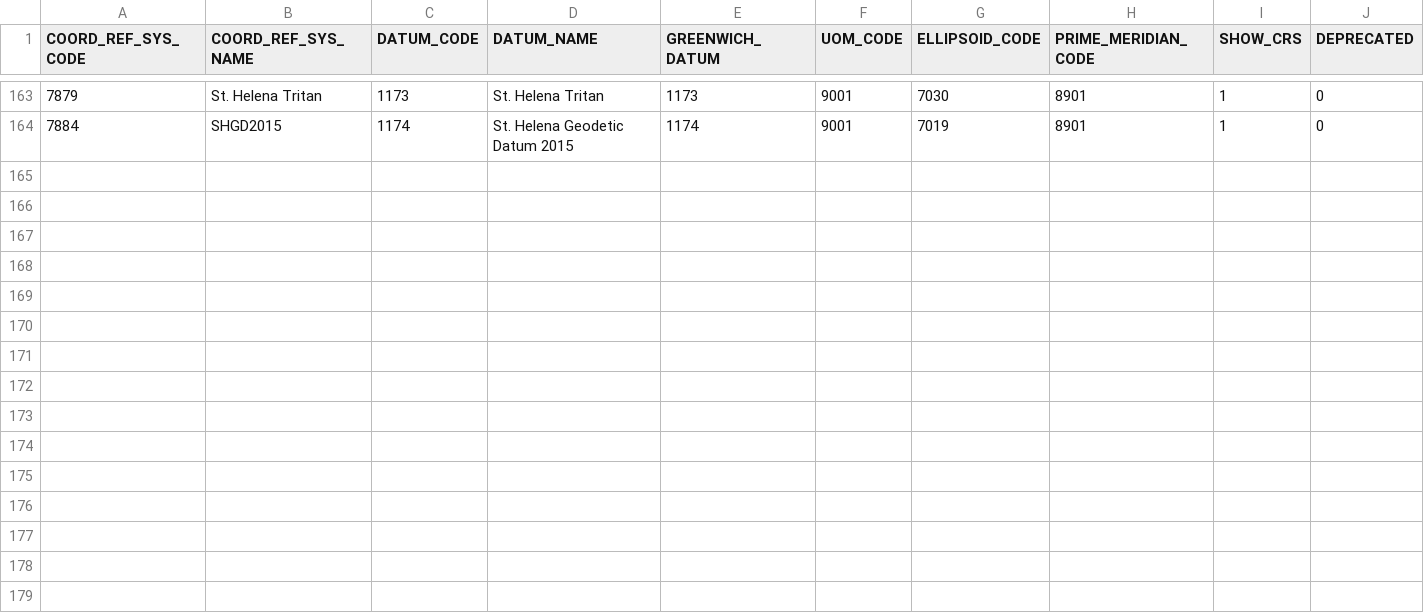
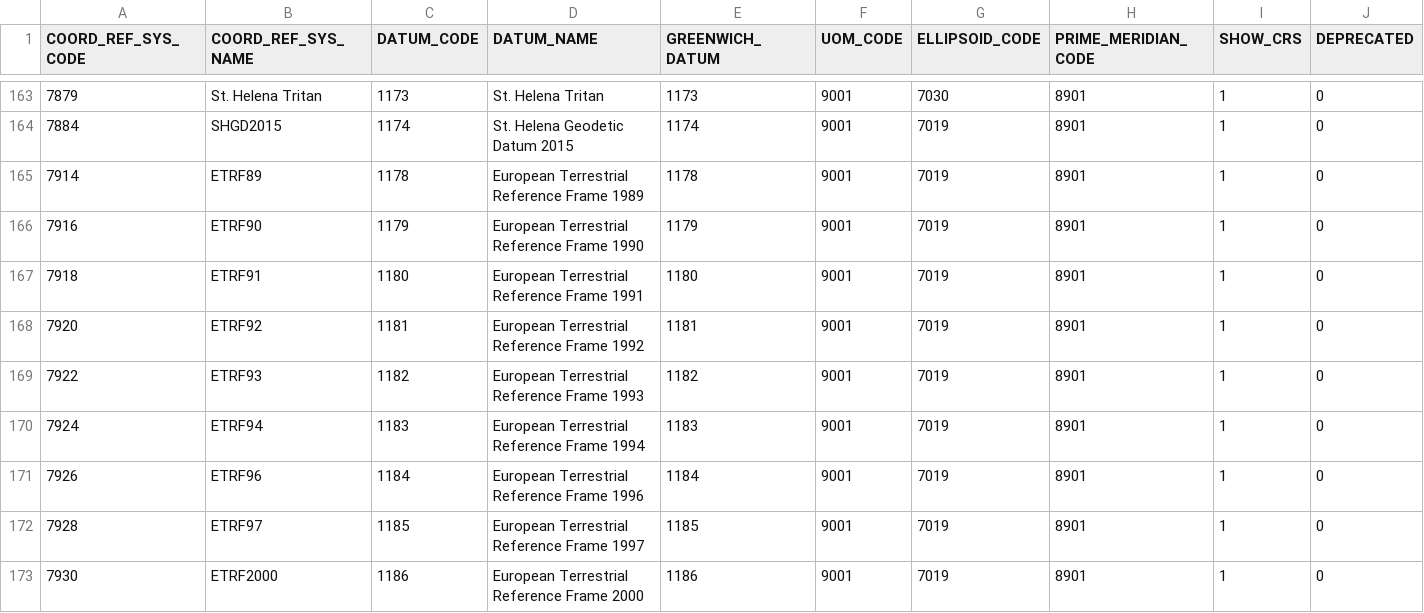
Before and after one commit to miurahr/libgeotiff, a CSV file: csv/geoccs.csv, drawn as a sheet; only a part is shown, gaps mark what is left out; rows hold the shown columns only; the diff covers the shown part only; the diff names each change by its address in the sheet, - before the commit and + after, or states it on an @@ line.

```diff
--- a/csv/geoccs.csv
+++ b/csv/geoccs.csv
+row 165: 7914 | ETRF89 | 1178 | European Terrestrial Reference Frame 1989 | 1178 | 9001 | 7019 | 8901 | 1 | 0
+row 166: 7916 | ETRF90 | 1179 | European Terrestrial Reference Frame 1990 | 1179 | 9001 | 7019 | 8901 | 1 | 0
+row 167: 7918 | ETRF91 | 1180 | European Terrestrial Reference Frame 1991 | 1180 | 9001 | 7019 | 8901 | 1 | 0
+row 168: 7920 | ETRF92 | 1181 | European Terrestrial Reference Frame 1992 | 1181 | 9001 | 7019 | 8901 | 1 | 0
+row 169: 7922 | ETRF93 | 1182 | European Terrestrial Reference Frame 1993 | 1182 | 9001 | 7019 | 8901 | 1 | 0
+row 170: 7924 | ETRF94 | 1183 | European Terrestrial Reference Frame 1994 | 1183 | 9001 | 7019 | 8901 | 1 | 0
+row 171: 7926 | ETRF96 | 1184 | European Terrestrial Reference Frame 1996 | 1184 | 9001 | 7019 | 8901 | 1 | 0
+row 172: 7928 | ETRF97 | 1185 | European Terrestrial Reference Frame 1997 | 1185 | 9001 | 7019 | 8901 | 1 | 0
+row 173: 7930 | ETRF2000 | 1186 | European Terrestrial Reference Frame 2000 | 1186 | 9001 | 7019 | 8901 | 1 | 0
```
Also changed, not shown: 9 added rows elsewhere in this file, csv/coordinate_operation_parameter.csv, csv/ellipsoid.csv, 15 other files.
